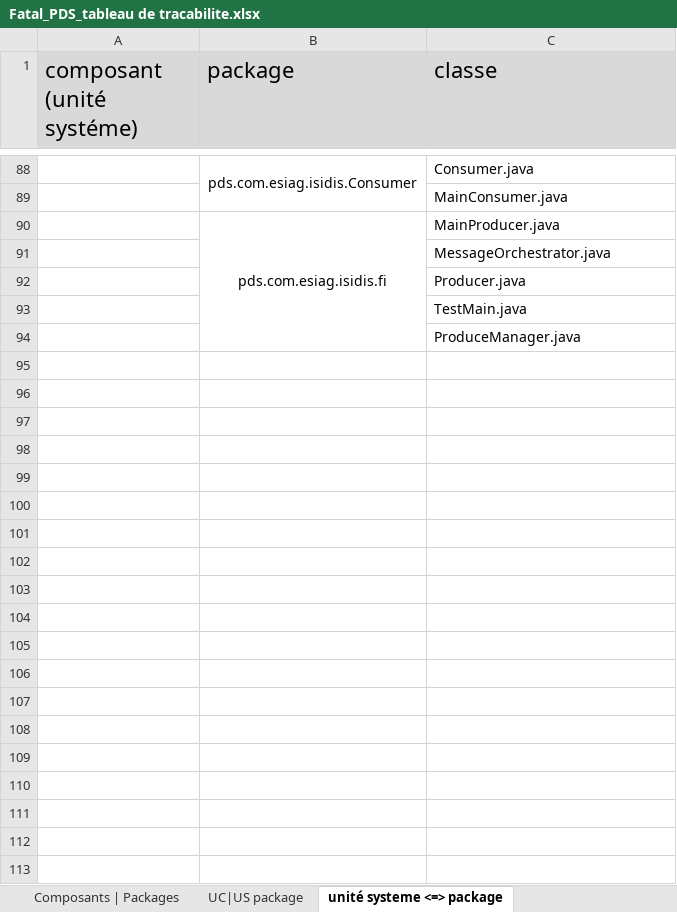
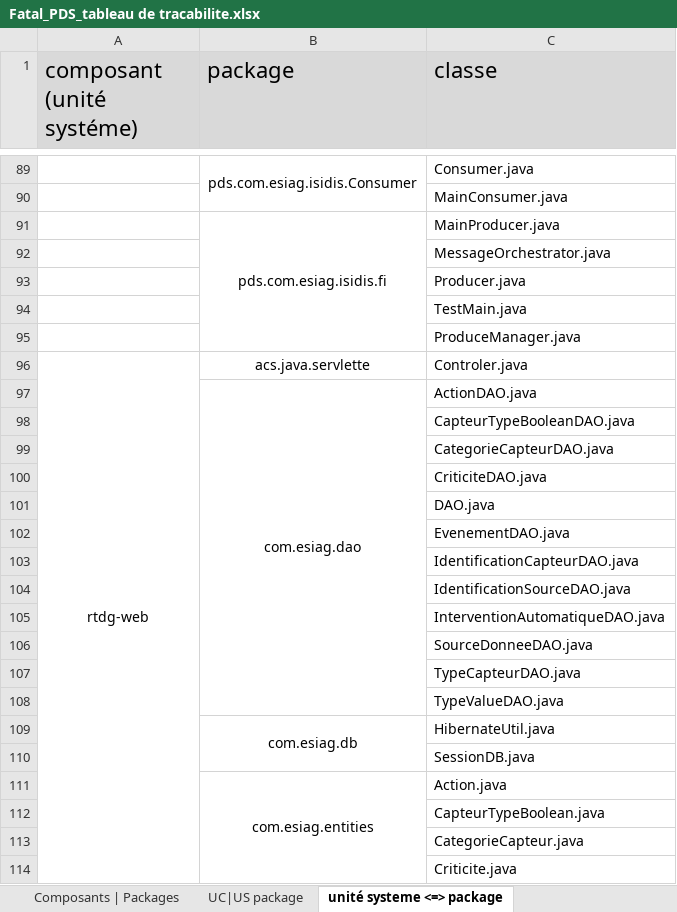
Before and after one commit to Timbobhe/fatal-pds-val, an Excel workbook: Appli/Méthodologie/Etapes/Conception/Tableau de traçabilité/Fatal_PDS_tableau de tracabilite.xlsx, sheet unité systeme <=> package, drawn as a sheet; only a part is shown, gaps mark what is left out; values as stored, in another font and other column widths than the file's, no borders; the diff covers the shown part only; the diff names each change by its address in the sheet, - before the commit and + after, or states it on an @@ line.

```diff
--- a/Appli/Méthodologie/Etapes/Conception/Tableau de traçabilité/Fatal_PDS_tableau de tracabilite.xlsx (sheet unité systeme <=> package)
+++ b/Appli/Méthodologie/Etapes/Conception/Tableau de traçabilité/Fatal_PDS_tableau de tracabilite.xlsx (sheet unité systeme <=> package)
+row 96: rtdg-web | acs.java.servlette | Controler.java
+row 97:  | com.esiag.dao | ActionDAO.java
+row 98:  |  | CapteurTypeBooleanDAO.java
+row 99:  |  | CategorieCapteurDAO.java
+row 100:  |  | CriticiteDAO.java
+row 101:  |  | DAO.java
+row 102:  |  | EvenementDAO.java
+row 103:  |  | IdentificationCapteurDAO.java
+row 104:  |  | IdentificationSourceDAO.java
+row 105:  |  | InterventionAutomatiqueDAO.java
+row 106:  |  | SourceDonneeDAO.java
+row 107:  |  | TypeCapteurDAO.java
+row 108:  |  | TypeValueDAO.java
+row 109:  | com.esiag.db | HibernateUtil.java
+row 110:  |  | SessionDB.java
+row 111:  | com.esiag.entities | Action.java
+row 112:  |  | CapteurTypeBoolean.java
+row 113:  |  | CategorieCapteur.java
+row 114:  |  | Criticite.java
```
Also changed, not shown: 29 added rows and 1 edited cell elsewhere in this sheet, sheet UC|US package, sheet Composants | Packages, 1 other file.
